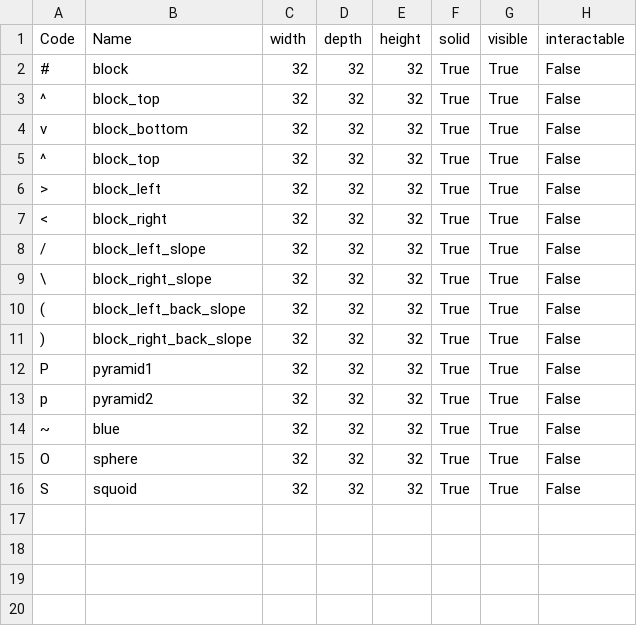
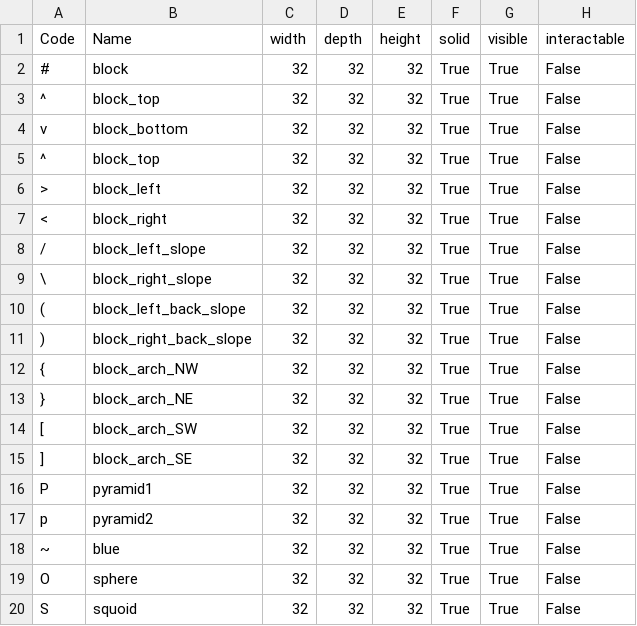
Before and after one commit to kwoolter/Nimrod, a CSV file: model/Squoids_data/default_floor_objects.csv, drawn as a sheet.

```diff
--- a/model/Squoids_data/default_floor_objects.csv
+++ b/model/Squoids_data/default_floor_objects.csv
@@ -11,2 +11,6 @@ v,block_bottom,32,32,32,True,True,False
 ),block_right_back_slope,32,32,32,True,True,False
+{,block_arch_NW,32,32,32,True,True,False
+},block_arch_NE,32,32,32,True,True,False
+[,block_arch_SW,32,32,32,True,True,False
+],block_arch_SE,32,32,32,True,True,False
 P,pyramid1,32,32,32,True,True,False
```
Also changed, not shown: model/Squoids_data/default_floor_layouts.csv, 2 other files.
